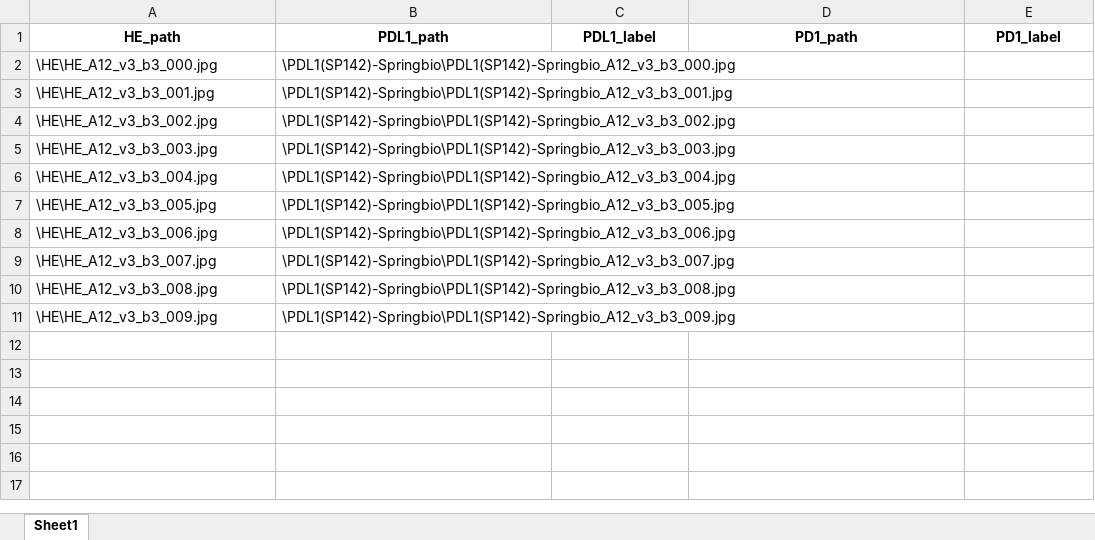
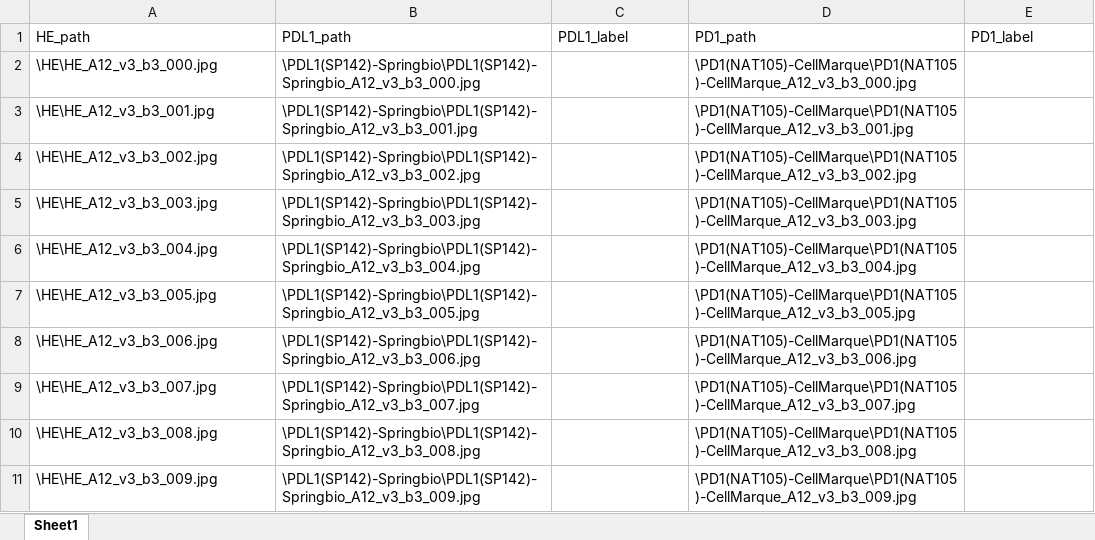
Before and after one commit to amirlivne/PD-L1_Annotator, an Excel workbook: metadata/annotation_task.xlsx, sheet Sheet1, drawn as a sheet; values as stored, in another font and other column widths than the file's, no borders; the diff names each change by its address in the sheet, - before the commit and + after, or states it on an @@ line.

```diff
--- a/metadata/annotation_task.xlsx (sheet Sheet1)
+++ b/metadata/annotation_task.xlsx (sheet Sheet1)
@@ A1:E1 bold: on → off, alignment: center → left @@
-D2: (empty)
+D2: \PD1(NAT105)-CellMarque\PD1(NAT105)-CellMarque_A12_v3_b3_000.jpg
-D3: (empty)
+D3: \PD1(NAT105)-CellMarque\PD1(NAT105)-CellMarque_A12_v3_b3_001.jpg
-D4: (empty)
+D4: \PD1(NAT105)-CellMarque\PD1(NAT105)-CellMarque_A12_v3_b3_002.jpg
-D5: (empty)
+D5: \PD1(NAT105)-CellMarque\PD1(NAT105)-CellMarque_A12_v3_b3_003.jpg
-D6: (empty)
+D6: \PD1(NAT105)-CellMarque\PD1(NAT105)-CellMarque_A12_v3_b3_004.jpg
-D7: (empty)
+D7: \PD1(NAT105)-CellMarque\PD1(NAT105)-CellMarque_A12_v3_b3_005.jpg
-D8: (empty)
+D8: \PD1(NAT105)-CellMarque\PD1(NAT105)-CellMarque_A12_v3_b3_006.jpg
-D9: (empty)
+D9: \PD1(NAT105)-CellMarque\PD1(NAT105)-CellMarque_A12_v3_b3_007.jpg
-D10: (empty)
+D10: \PD1(NAT105)-CellMarque\PD1(NAT105)-CellMarque_A12_v3_b3_008.jpg
-D11: (empty)
+D11: \PD1(NAT105)-CellMarque\PD1(NAT105)-CellMarque_A12_v3_b3_009.jpg
```
Also changed, not shown: 10 other files.
